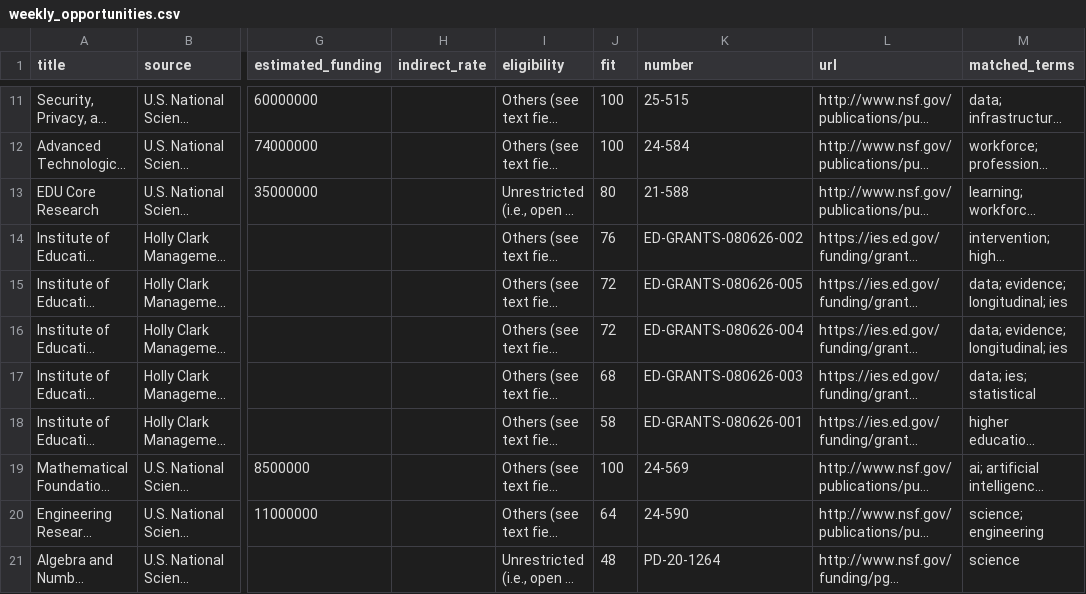
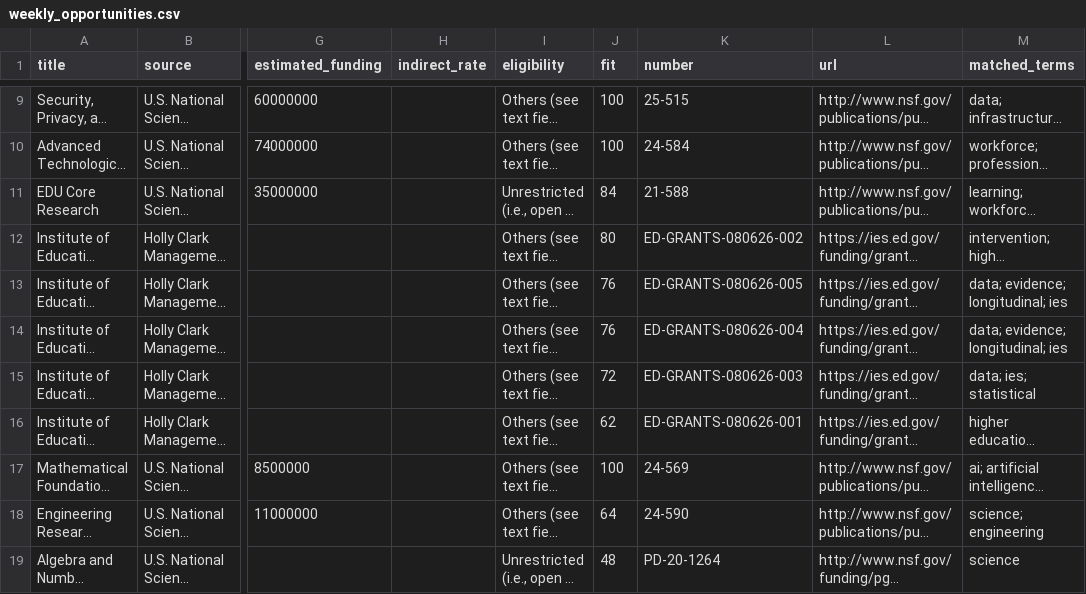
Before and after one commit to xweidp/education-opportunity-scanner, a CSV file: data/weekly_opportunities.csv, drawn as a sheet; only a part is shown, gaps mark what is left out; long unchanged cells end in …; addresses are those after the commit; the diff covers the shown part only; the diff names each change by its address in the sheet, - before the commit and + after, or states it on an @@ line.

```diff
--- a/data/weekly_opportunities.csv
+++ b/data/weekly_opportunities.csv
-J11 (fit): 80
+J11 (fit): 84
-J12 (fit): 76
+J12 (fit): 80
-J13:J14 (fit): 72
+J13:J14 (fit): 76
-J15 (fit): 68
+J15 (fit): 72
-J16 (fit): 58
+J16 (fit): 62
```
Also changed, not shown: 8 added rows, 6 removed rows and 3 edited cells elsewhere in this file, 2 other files.
